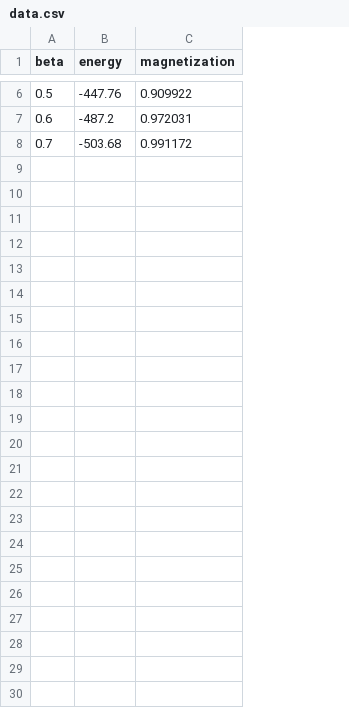
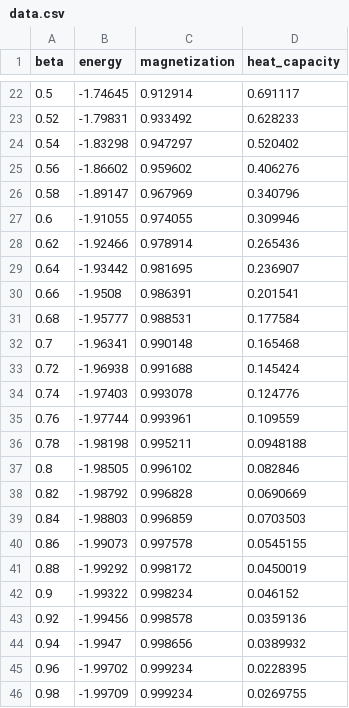
Before and after one commit to WenqingXie47/Ising-Wolff, a CSV file: Data/data.csv, drawn as a sheet; only a part is shown, gaps mark what is left out; addresses are those after the commit; the diff covers the shown part only; the diff names each change by its address in the sheet, - before the commit and + after, or states it on an @@ line.

```diff
--- a/Data/data.csv
+++ b/Data/data.csv
+column D (heat_capacity), row 22: 0.691117; row 27: 0.309946; row 32: 0.165468
-B22 (energy): -447.76
+B22 (energy): -1.74645
-C22 (magnetization): 0.909922
+C22 (magnetization): 0.912914
+row 23: 0.52 | -1.79831 | 0.933492 | 0.628233
+row 24: 0.54 | -1.83298 | 0.947297 | 0.520402
+row 25: 0.56 | -1.86602 | 0.959602 | 0.406276
+row 26: 0.58 | -1.89147 | 0.967969 | 0.340796
-B27 (energy): -487.2
+B27 (energy): -1.91055
-C27 (magnetization): 0.972031
+C27 (magnetization): 0.974055
+row 28: 0.62 | -1.92466 | 0.978914 | 0.265436
+row 29: 0.64 | -1.93442 | 0.981695 | 0.236907
+row 30: 0.66 | -1.9508 | 0.986391 | 0.201541
+row 31: 0.68 | -1.95777 | 0.988531 | 0.177584
-B32 (energy): -503.68
+B32 (energy): -1.96341
-C32 (magnetization): 0.991172
+C32 (magnetization): 0.990148
+row 33: 0.72 | -1.96938 | 0.991688 | 0.145424
+row 34: 0.74 | -1.97403 | 0.993078 | 0.124776
+row 35: 0.76 | -1.97744 | 0.993961 | 0.109559
+row 36: 0.78 | -1.98198 | 0.995211 | 0.0948188
+row 37: 0.8 | -1.98505 | 0.996102 | 0.082846
+row 38: 0.82 | -1.98792 | 0.996828 | 0.0690669
+row 39: 0.84 | -1.98803 | 0.996859 | 0.0703503
+row 40: 0.86 | -1.99073 | 0.997578 | 0.0545155
+row 41: 0.88 | -1.99292 | 0.998172 | 0.0450019
+row 42: 0.9 | -1.99322 | 0.998234 | 0.046152
+row 43: 0.92 | -1.99456 | 0.998578 | 0.0359136
+row 44: 0.94 | -1.9947 | 0.998656 | 0.0389932
+row 45: 0.96 | -1.99702 | 0.999234 | 0.0228395
+row 46: 0.98 | -1.99709 | 0.999234 | 0.0269755
```
Also changed, not shown: 16 added rows and 8 edited cells elsewhere in this file, 24 other files.
